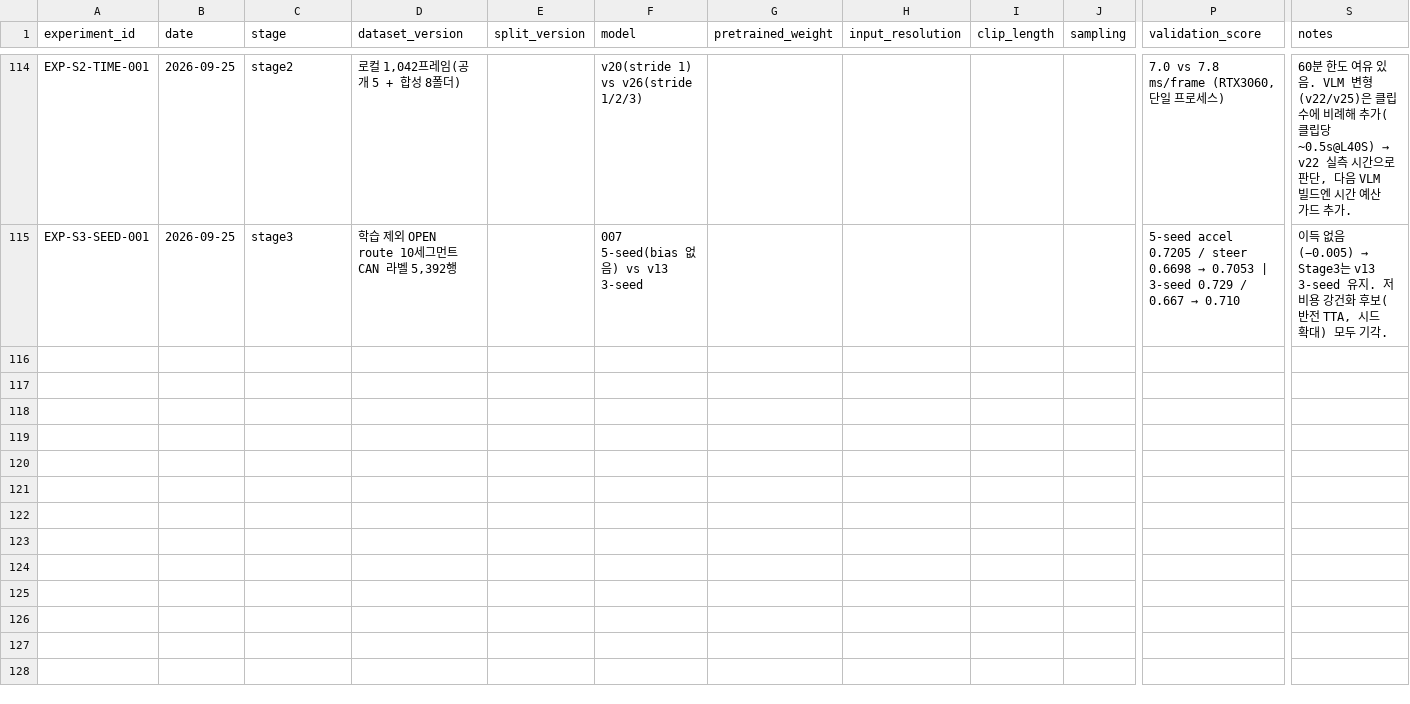
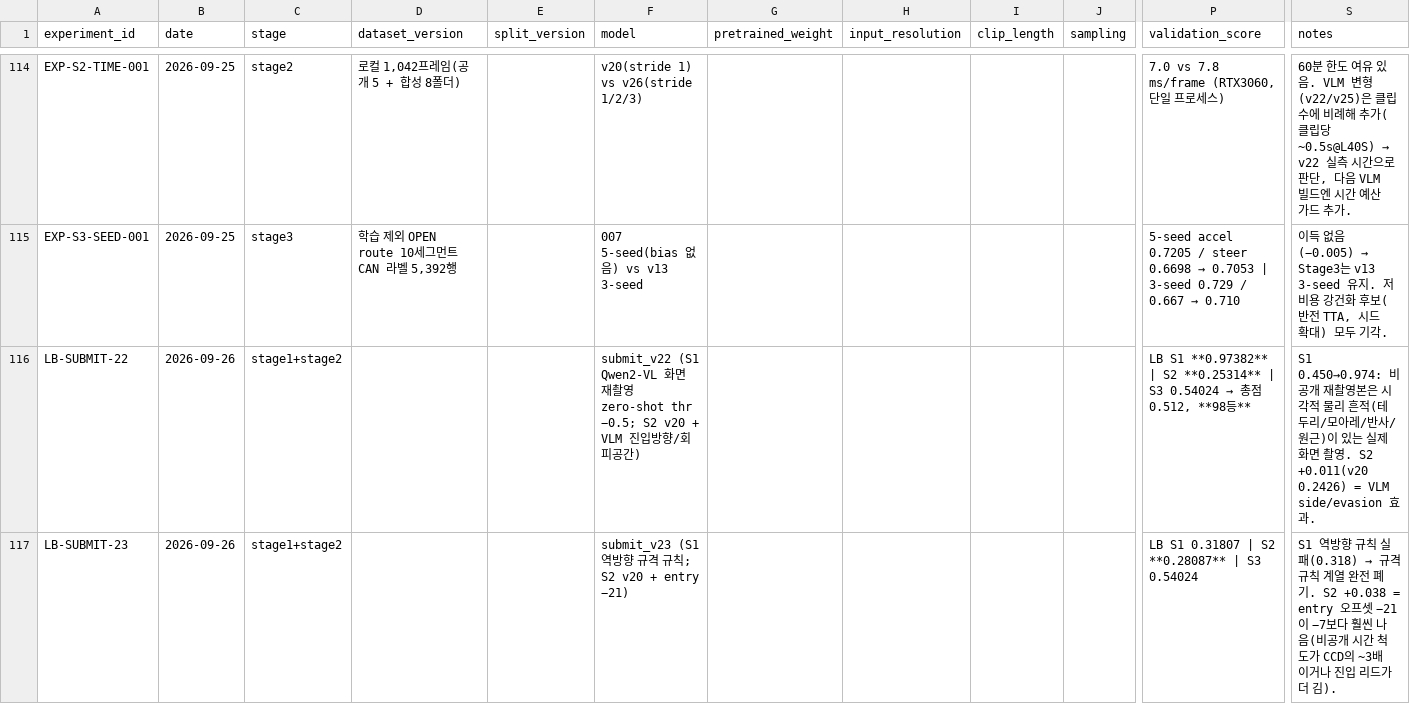
Before and after one commit to yoomstergotcha/blackbox-236753-experiments, a CSV file: experiments/experiment_log.csv, drawn as a sheet; only a part is shown, gaps mark what is left out; rows hold the shown columns only; the diff covers the shown part only; the diff names each change by its address in the sheet, - before the commit and + after, or states it on an @@ line.

```diff
--- a/experiments/experiment_log.csv
+++ b/experiments/experiment_log.csv
+row 116: LB-SUBMIT-22 | 2026-09-26 | stage1+stage2 |  |  | submit_v22 (S1 Qwen2-VL 화면 재촬영 zero-shot thr −0.5; S2 v20 + VLM 진입방향/회피공간) |  |  |  |  | LB S1 **0.97382** | S2 **0.25314** | S3 0.54024 → 총점 0.512, **98등** | S1 0.450→0.974: 비공개 재촬영본은 시각적 물리 흔적(테두리/모아레/반사/원근)이 있는 실제 화면 촬영. S2 +0.011(v20 0.2426) = VLM side/evasion 효과.
+row 117: LB-SUBMIT-23 | 2026-09-26 | stage1+stage2 |  |  | submit_v23 (S1 역방향 규격 규칙; S2 v20 + entry −21) |  |  |  |  | LB S1 0.31807 | S2 **0.28087** | S3 0.54024 | S1 역방향 규칙 실패(0.318) → 규격 규칙 계열 완전 폐기. S2 +0.038 = entry 오프셋 −21이 −7보다 훨씬 나음(비공개 시간 척도가 CCD의 ~3배이거나 진입 리드가 더 김).
```
Also changed, not shown: 2 added rows elsewhere in this file, 2 other files.
